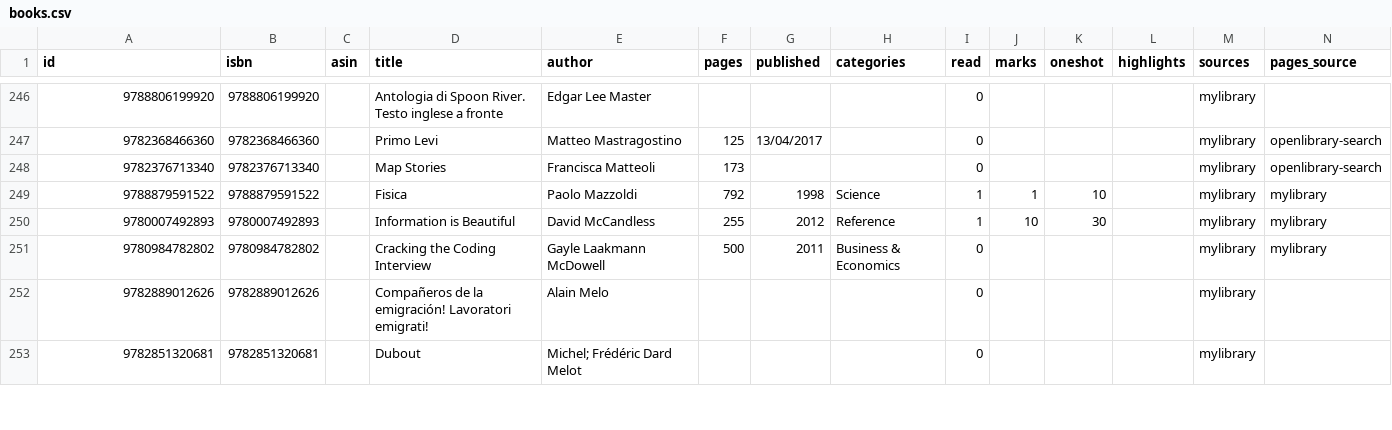
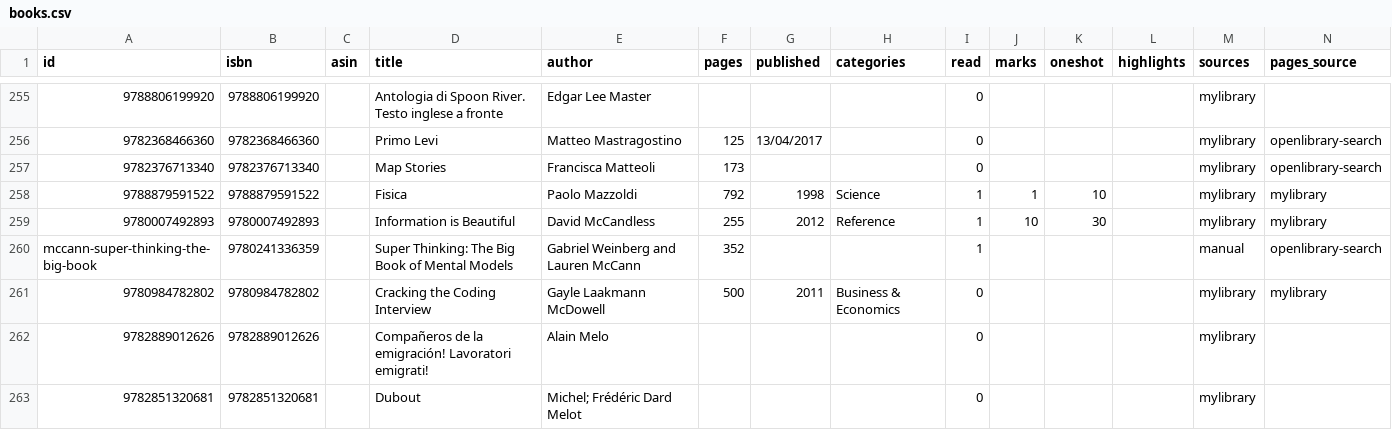
Before and after one commit to gerbaudo/gerbaudo-library, a CSV file: data/books.csv, drawn as a sheet; only a part is shown, gaps mark what is left out; the diff covers the shown part only; the diff names each change by its address in the sheet, - before the commit and + after, or states it on an @@ line.

```diff
--- a/data/books.csv
+++ b/data/books.csv
+row 260: mccann-super-thinking-the-big-book | 9780241336359 |  | Super Thinking: The Big Book of Mental Models | Gabriel Weinberg and Lauren McCann | 352 |  |  | 1 |  |  |  | manual | openlibrary-search
```
Also changed, not shown: 13 added rows and 12 edited cells elsewhere in this file, data/manual.csv, data/notes.csv, 3 other files.
